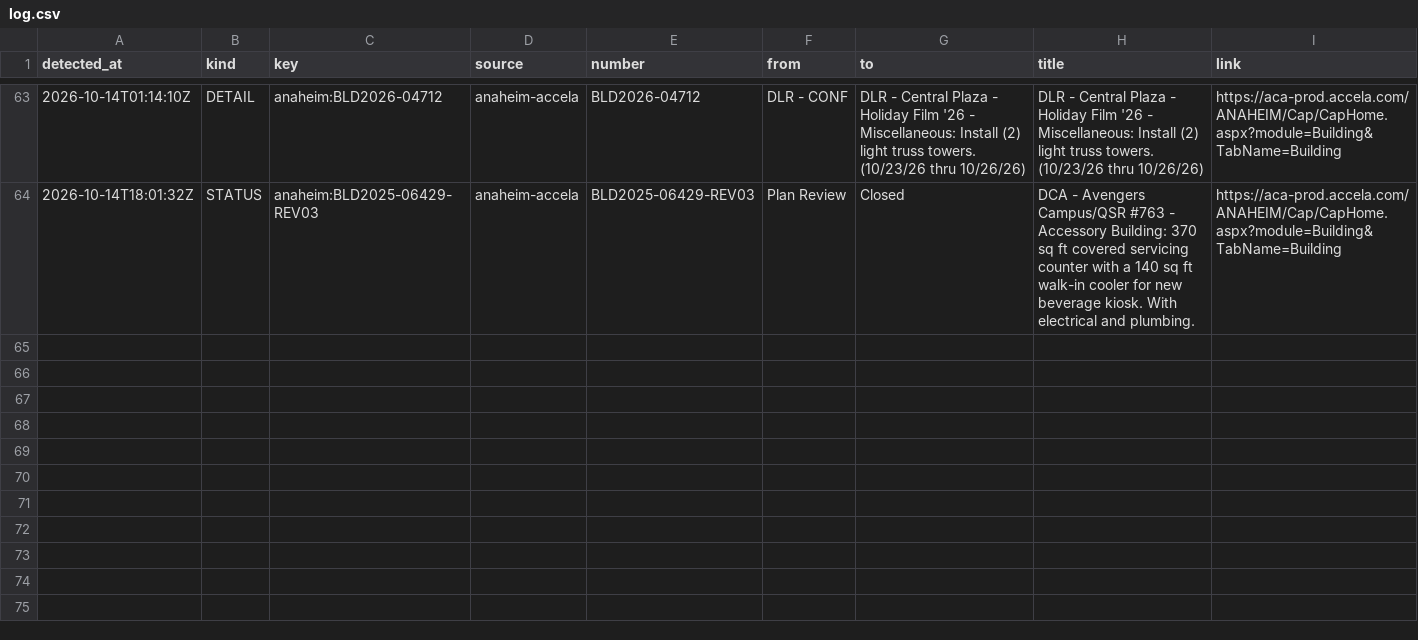
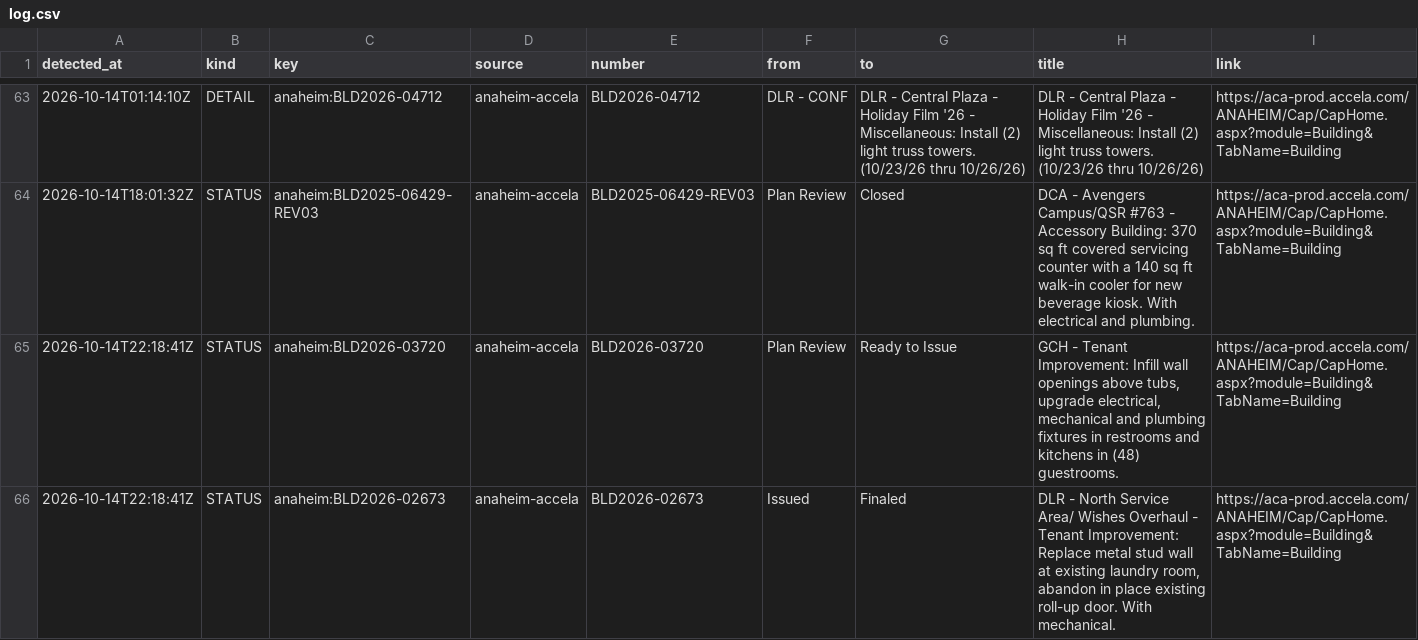
Before and after one commit to scoopdisney/dlr-permit-watch, a CSV file: data/scan/log.csv, drawn as a sheet; only a part is shown, gaps mark what is left out.

```diff
--- a/data/scan/log.csv
+++ b/data/scan/log.csv
@@ -64 +64,3 @@ detected_at,kind,key,source,number,from,to,title,link
 2026-10-14T18:01:32Z,STATUS,anaheim:BLD2025-06429-REV03,anaheim-accela,BLD2025-06429-REV03,Plan Review,Closed,DCA - Avengers Campus/QSR #763 - Accessory Building: 370 sq ft covered servicing counter with a 140 sq ft walk-in cooler for new beverage kiosk. With electrical and plumbing.,https://aca-prod.accela.com/ANAHEIM/Cap/CapHome.aspx?module=Building&TabName=Building
+2026-10-14T22:18:41Z,STATUS,anaheim:BLD2026-03720,anaheim-accela,BLD2026-03720,Plan Review,Ready to Issue,"GCH - Tenant Improvement: Infill wall openings above tubs, upgrade electrical, mechanical and plumbing fixtures in restrooms and kitchens in (48) guestrooms.",https://aca-prod.accela.com/ANAHEIM/Cap/CapHome.aspx?module=Building&TabName=Building
+2026-10-14T22:18:41Z,STATUS,anaheim:BLD2026-02673,anaheim-accela,BLD2026-02673,Issued,Finaled,"DLR - North Service Area/ Wishes Overhaul - Tenant Improvement: Replace metal stud wall at existing laundry room, abandon in place existing roll-up door. With mechanical.",https://aca-prod.accela.com/ANAHEIM/Cap/CapHome.aspx?module=Building&TabName=Building
```
Also changed, not shown: data/scan/records.csv, 2 other files.
